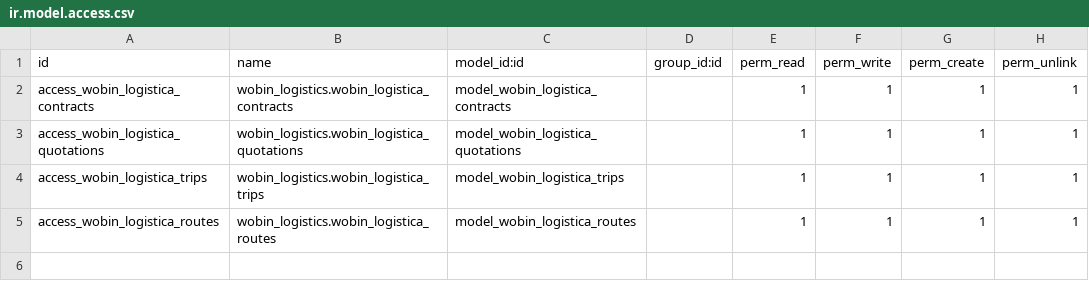
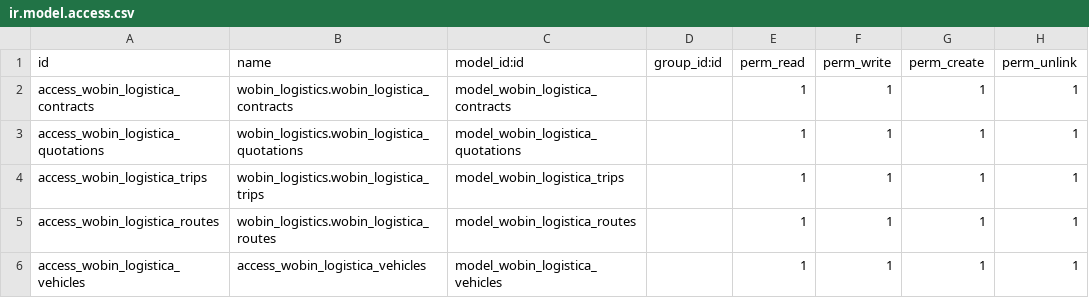
Before and after one commit to CarlosAPrietoD/Fertinova, a CSV file: wobin_logistics/security/ir.model.access.csv, drawn as a sheet; the diff names each change by its address in the sheet, - before the commit and + after, or states it on an @@ line.

```diff
--- a/wobin_logistics/security/ir.model.access.csv
+++ b/wobin_logistics/security/ir.model.access.csv
+row 6: access_wobin_logistica_vehicles | access_wobin_logistica_vehicles | model_wobin_logistica_vehicles |  | 1 | 1 | 1 | 1
```
Also changed, not shown: 8 other files.
